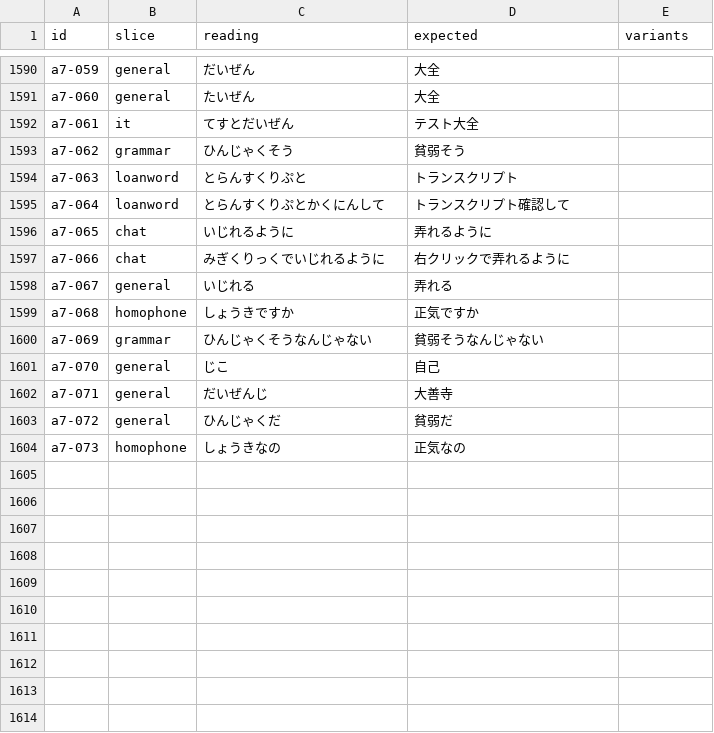
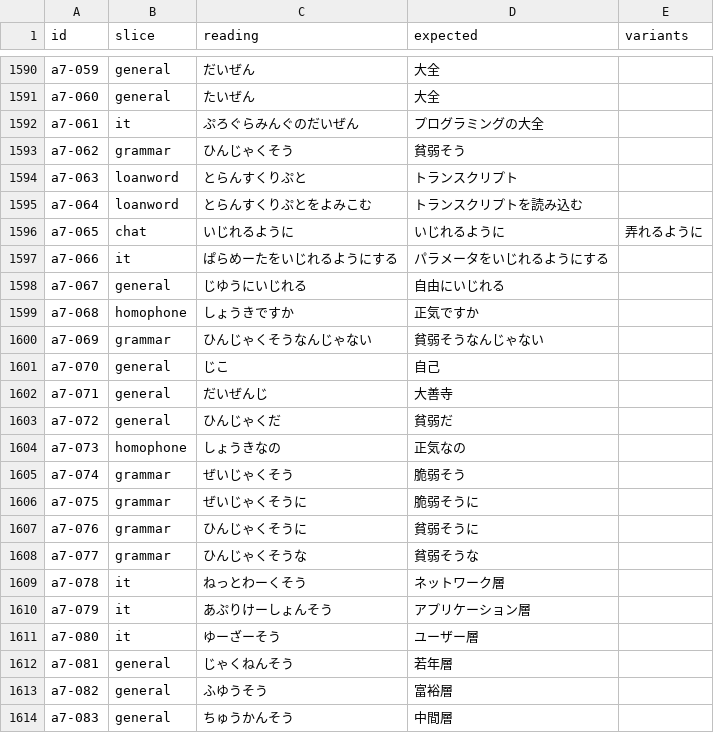
Before and after one commit to tsuyoshi-otake/sakura-input, a TSV file: corpus/accuracy/conversion.tsv, drawn as a sheet; only a part is shown, gaps mark what is left out.

```diff
--- a/corpus/accuracy/conversion.tsv
+++ b/corpus/accuracy/conversion.tsv
@@ -1591,9 +1591,9 @@ a7-059	general	だいぜん	大全
 a7-060	general	たいぜん	大全	
-a7-061	it	てすとだいぜん	テスト大全	
+a7-061	it	ぷろぐらみんぐのだいぜん	プログラミングの大全	
 a7-062	grammar	ひんじゃくそう	貧弱そう	
 a7-063	loanword	とらんすくりぷと	トランスクリプト	
-a7-064	loanword	とらんすくりぷとかくにんして	トランスクリプト確認して	
-a7-065	chat	いじれるように	弄れるように	
-a7-066	chat	みぎくりっくでいじれるように	右クリックで弄れるように	
-a7-067	general	いじれる	弄れる	
+a7-064	loanword	とらんすくりぷとをよみこむ	トランスクリプトを読み込む	
+a7-065	chat	いじれるように	いじれるように	弄れるように
+a7-066	it	ぱらめーたをいじれるようにする	パラメータをいじれるようにする	
+a7-067	general	じゆうにいじれる	自由にいじれる	
 a7-068	homophone	しょうきですか	正気ですか	
@@ -1604 +1604,11 @@ a7-072	general	ひんじゃくだ	貧弱だ
 a7-073	homophone	しょうきなの	正気なの	
+a7-074	grammar	ぜいじゃくそう	脆弱そう	
+a7-075	grammar	ぜいじゃくそうに	脆弱そうに	
+a7-076	grammar	ひんじゃくそうに	貧弱そうに	
+a7-077	grammar	ひんじゃくそうな	貧弱そうな	
+a7-078	it	ねっとわーくそう	ネットワーク層	
+a7-079	it	あぷりけーしょんそう	アプリケーション層	
+a7-080	it	ゆーざーそう	ユーザー層	
+a7-081	general	じゃくねんそう	若年層	
+a7-082	general	ふゆうそう	富裕層	
+a7-083	general	ちゅうかんそう	中間層	
```
Also changed, not shown: corpus/accuracy/conversion.snapshot.tsv, corpus/accuracy/floors.tsv, 5 other files.
